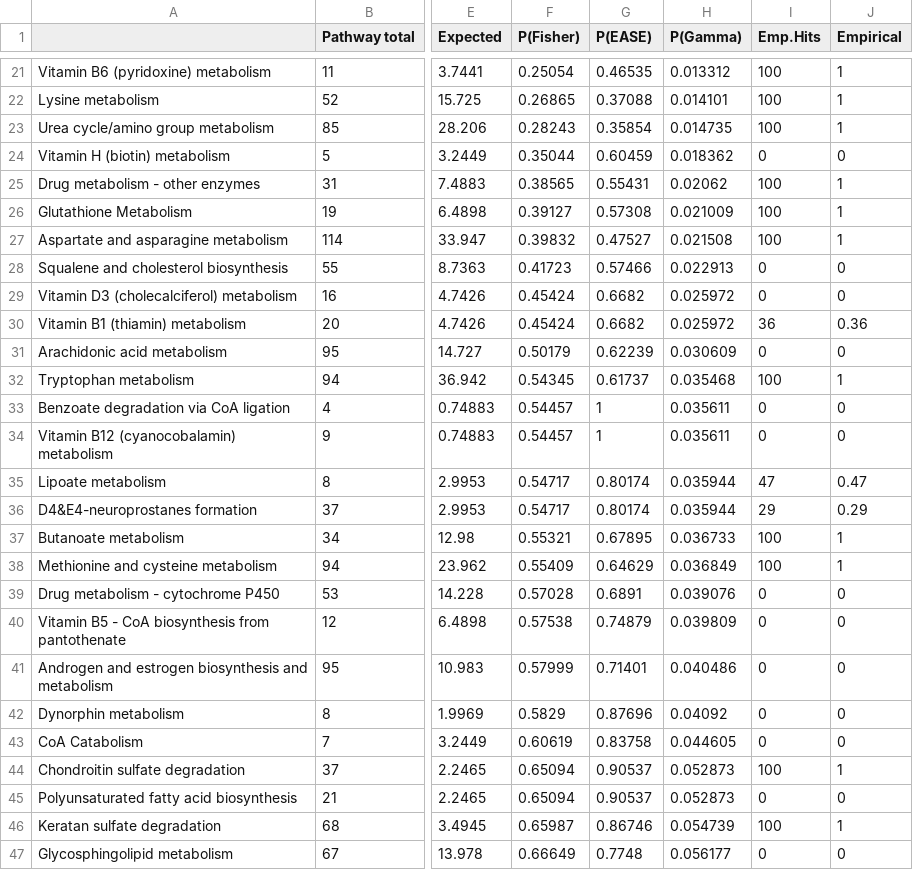
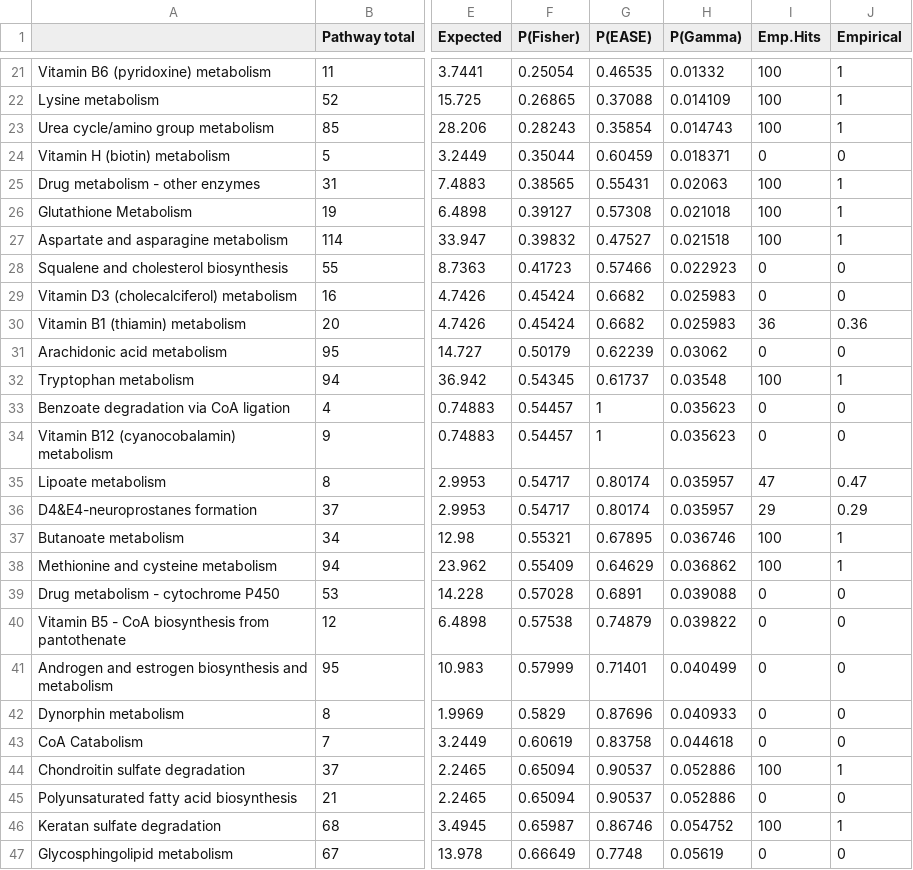
Before and after one commit to jdpreston30/DTC-metabolomics-2026, a CSV file: Outputs/mummichog/MFN/mummichog_pathway_enrichment_mummichog.csv, drawn as a sheet; only a part is shown, gaps mark what is left out; the diff covers the shown part only; the diff names each change by its address in the sheet, - before the commit and + after, or states it on an @@ line.

```diff
--- a/Outputs/mummichog/MFN/mummichog_pathway_enrichment_mummichog.csv
+++ b/Outputs/mummichog/MFN/mummichog_pathway_enrichment_mummichog.csv
-H21 (P(Gamma)): 0.013312
+H21 (P(Gamma)): 0.01332
-H22 (P(Gamma)): 0.014101
+H22 (P(Gamma)): 0.014109
-H23 (P(Gamma)): 0.014735
+H23 (P(Gamma)): 0.014743
-H24 (P(Gamma)): 0.018362
+H24 (P(Gamma)): 0.018371
-H25 (P(Gamma)): 0.02062
+H25 (P(Gamma)): 0.02063
-H26 (P(Gamma)): 0.021009
+H26 (P(Gamma)): 0.021018
-H27 (P(Gamma)): 0.021508
+H27 (P(Gamma)): 0.021518
-H28 (P(Gamma)): 0.022913
+H28 (P(Gamma)): 0.022923
-H29:H30 (P(Gamma)): 0.025972
+H29:H30 (P(Gamma)): 0.025983
-H31 (P(Gamma)): 0.030609
+H31 (P(Gamma)): 0.03062
-H32 (P(Gamma)): 0.035468
+H32 (P(Gamma)): 0.03548
-H33:H34 (P(Gamma)): 0.035611
+H33:H34 (P(Gamma)): 0.035623
-H35:H36 (P(Gamma)): 0.035944
+H35:H36 (P(Gamma)): 0.035957
-H37 (P(Gamma)): 0.036733
+H37 (P(Gamma)): 0.036746
-H38 (P(Gamma)): 0.036849
+H38 (P(Gamma)): 0.036862
-H39 (P(Gamma)): 0.039076
+H39 (P(Gamma)): 0.039088
-H40 (P(Gamma)): 0.039809
+H40 (P(Gamma)): 0.039822
-H41 (P(Gamma)): 0.040486
+H41 (P(Gamma)): 0.040499
-H42 (P(Gamma)): 0.04092
+H42 (P(Gamma)): 0.040933
-H43 (P(Gamma)): 0.044605
+H43 (P(Gamma)): 0.044618
-H44:H45 (P(Gamma)): 0.052873
+H44:H45 (P(Gamma)): 0.052886
-H46 (P(Gamma)): 0.054739
+H46 (P(Gamma)): 0.054752
-H47 (P(Gamma)): 0.056177
+H47 (P(Gamma)): 0.05619
```
Also changed, not shown: 84 edited cells elsewhere in this file, Outputs/mummichog/KEGG/mummichog_pathway_enrichment_mummichog.csv, 14 other files.
